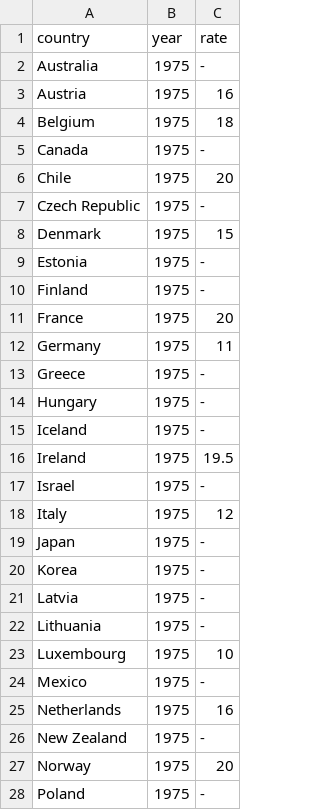
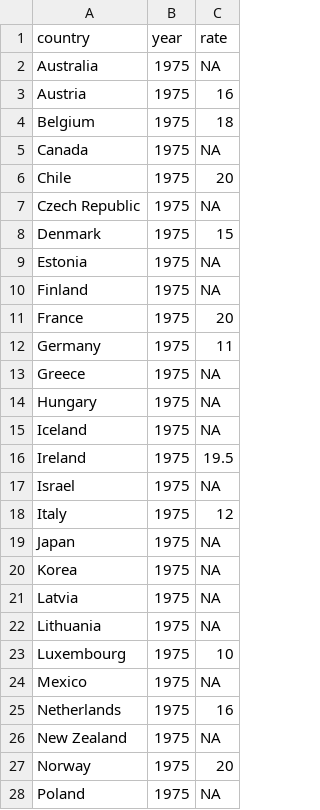
Before and after one commit to TaxFoundation/consumption-taxes, a CSV file: intermediate_outputs/vat_rates.csv, drawn as a sheet; only a part is shown; the diff covers the shown part only.

Commit message:
US and Canadian equivalent VAT rates

```diff
--- a/intermediate_outputs/vat_rates.csv
+++ b/intermediate_outputs/vat_rates.csv
@@ -1,2 +1,2 @@
 "country","year","rate"
-"Australia","1975","-"
+"Australia","1975",NA
@@ -5 +5 @@
-"Canada","1975","-"
+"Canada","1975",NA
@@ -7 +7 @@
-"Czech Republic","1975","-"
+"Czech Republic","1975",NA
@@ -9,2 +9,2 @@
-"Estonia","1975","-"
-"Finland","1975","-"
+"Estonia","1975",NA
+"Finland","1975",NA
@@ -13,3 +13,3 @@
-"Greece","1975","-"
-"Hungary","1975","-"
-"Iceland","1975","-"
+"Greece","1975",NA
+"Hungary","1975",NA
+"Iceland","1975",NA
@@ -17 +17 @@
-"Israel","1975","-"
+"Israel","1975",NA
@@ -19,4 +19,4 @@
-"Japan","1975","-"
-"Korea","1975","-"
-"Latvia","1975","-"
-"Lithuania","1975","-"
+"Japan","1975",NA
+"Korea","1975",NA
+"Latvia","1975",NA
+"Lithuania","1975",NA
@@ -24 +24 @@
-"Mexico","1975","-"
+"Mexico","1975",NA
@@ -26 +26 @@
-"New Zealand","1975","-"
+"New Zealand","1975",NA
@@ -28 +28 @@
-"Poland","1975","-"
+"Poland","1975",NA
```
Also changed, not shown: 29 edited cells elsewhere in this file, 3 other files.
